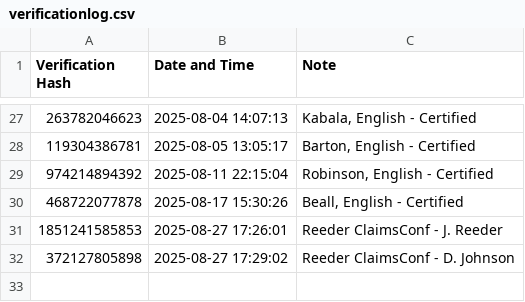
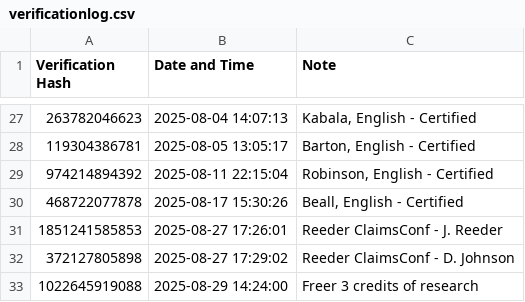
Before and after one commit to dmkahler/e-signature, a CSV file: verificationlog.csv, drawn as a sheet; only a part is shown, gaps mark what is left out.

```diff
--- a/verificationlog.csv
+++ b/verificationlog.csv
@@ -32 +32,2 @@
 372127805898,2025-08-27 17:29:02,"Reeder ClaimsConf - D. Johnson"
+1022645919088,2025-08-29 14:24:00,"Freer 3 credits of research"
```
Also changed, not shown: 1 other file.
